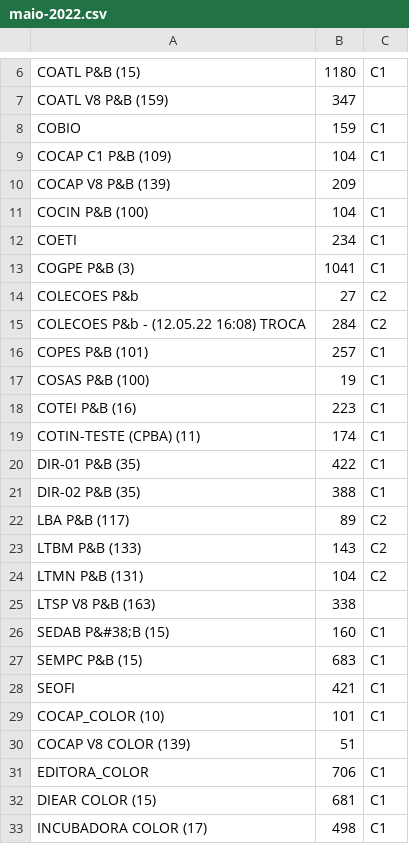
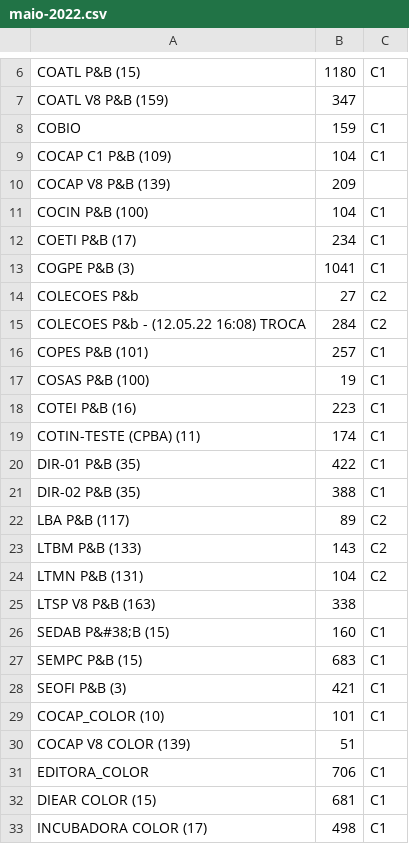
Before and after one commit to betito/printers-report, a CSV file: dashboard/src/assets/bases/maio-2022.csv, drawn as a sheet; only a part is shown, gaps mark what is left out.

```diff
--- a/dashboard/src/assets/bases/maio-2022.csv
+++ b/dashboard/src/assets/bases/maio-2022.csv
@@ -11,3 +11,3 @@ COCAP V8 P&B (139),209
 COCIN P&B (100),104,C1
-COETI,234,C1
+COETI P&B (17),234,C1
 COGPE P&B (3),1041,C1
@@ -27,3 +27,3 @@ SEDAB P&#38;B (15),160,C1
 SEMPC P&B (15),683,C1
-SEOFI,421,C1
+SEOFI P&B (3),421,C1
 COCAP_COLOR (10),101,C1
```
Also changed, not shown: dashboard/src/assets/bases/abril-2022.csv.
